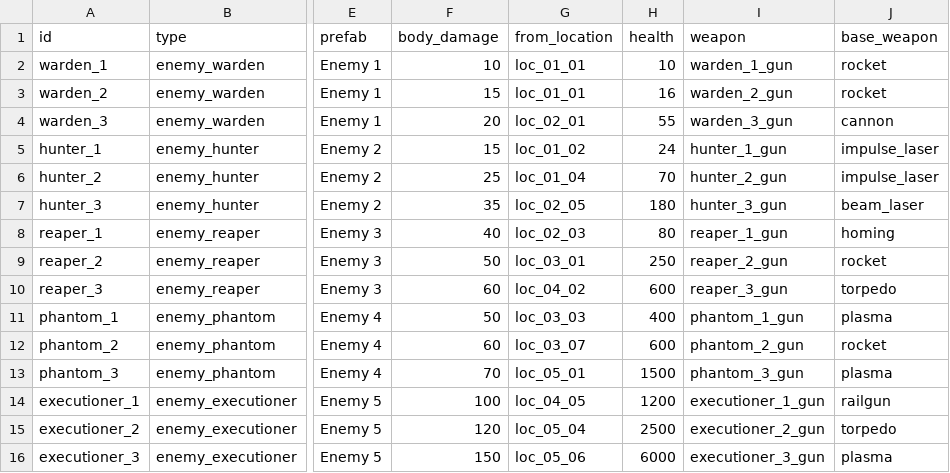
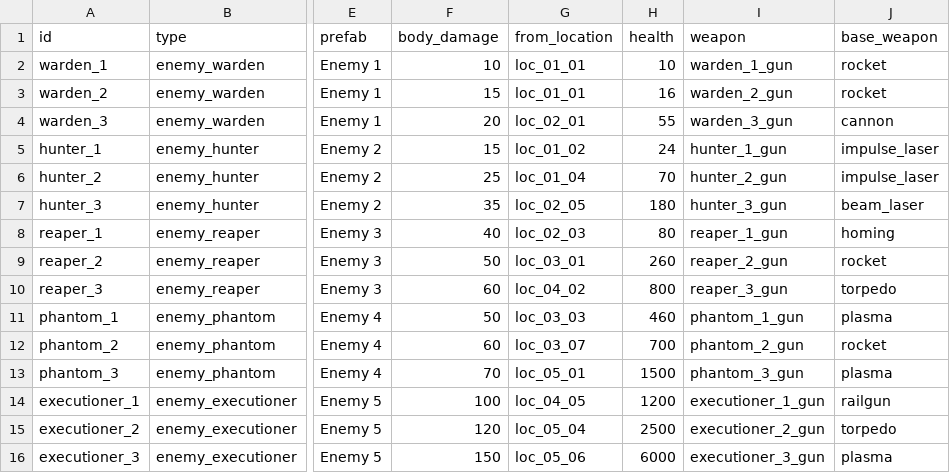
Before and after one commit to BarVit/UnityHomeWorks, a TSV file: Flappy Terminator/Assets/Data/Tables/enemies.tsv, drawn as a sheet; only a part is shown, gaps mark what is left out; the diff names each change by its address in the sheet, - before the commit and + after, or states it on an @@ line.

```diff
--- a/Flappy Terminator/Assets/Data/Tables/enemies.tsv
+++ b/Flappy Terminator/Assets/Data/Tables/enemies.tsv
-H9 (health): 250
+H9 (health): 260
-H10 (health): 600
+H10 (health): 800
-H11 (health): 400
+H11 (health): 460
-H12 (health): 600
+H12 (health): 700
```
Also changed, not shown: 1 other file.
